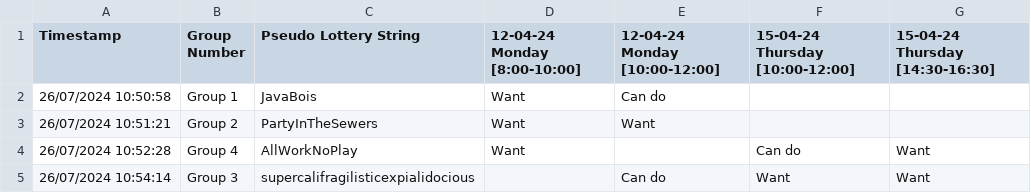
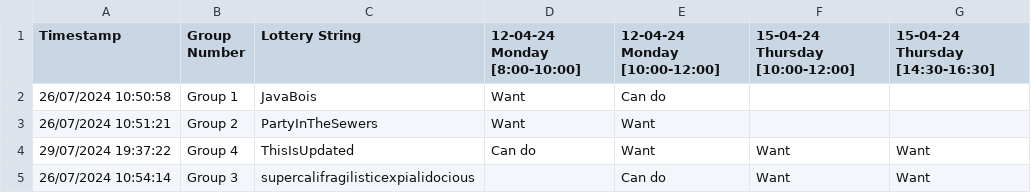
Before and after one commit to Slug-Boi/aion-cli, a CSV file: src/html/form.csv, drawn as a sheet.

Commit message:
test: update to lottery string name instead

```diff
--- a/src/html/form.csv
+++ b/src/html/form.csv
@@ -1,5 +1,5 @@
-Timestamp,Group Number,Pseudo Lottery String,12-04-24 Monday [8:00-10:00],12-04-24 Monday [10:00-12:00],15-04-24 Thursday [10:00-12:00],15-04-24 Thursday [14:30-16:30]
+Timestamp,Group Number,Lottery String,12-04-24 Monday [8:00-10:00],12-04-24 Monday [10:00-12:00],15-04-24 Thursday [10:00-12:00],15-04-24 Thursday [14:30-16:30]
 26/07/2024 10:50:58,Group 1,JavaBois,Want,Can do,,
 26/07/2024 10:51:21,Group 2,PartyInTheSewers,Want,Want,,
-26/07/2024 10:52:28,Group 4,AllWorkNoPlay,Want,,Can do,Want
+29/07/2024 19:37:22,Group 4,ThisIsUpdated,Can do,Want,Want,Want
 26/07/2024 10:54:14,Group 3,supercalifragilisticexpialidocious,,Can do,Want,Want
```
Also changed, not shown: 2 other files.
